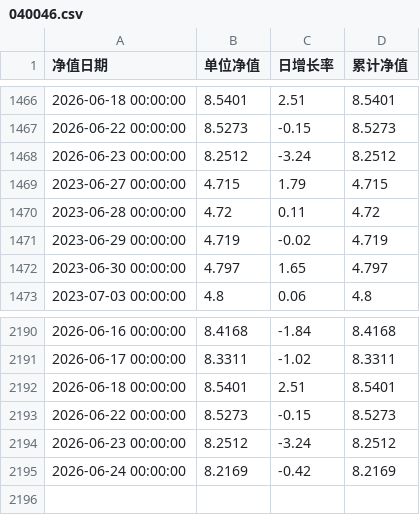
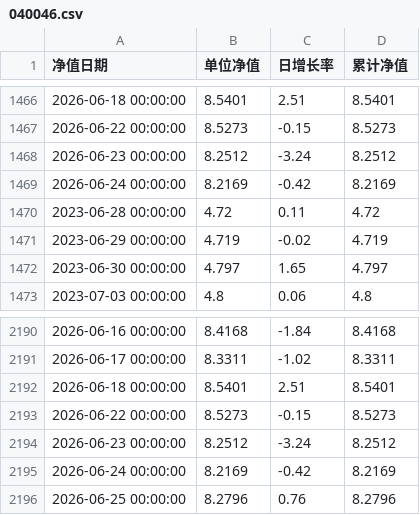
Before and after one commit to Yummy-He/fund-ai, a CSV file: data/nav/040046.csv, drawn as a sheet; only a part is shown, gaps mark what is left out.

```diff
--- a/data/nav/040046.csv
+++ b/data/nav/040046.csv
@@ -1468,3 +1468,3 @@
 2026-06-23 00:00:00,8.2512,-3.24,8.2512
-2023-06-27 00:00:00,4.715,1.79,4.715
+2026-06-24 00:00:00,8.2169,-0.42,8.2169
 2023-06-28 00:00:00,4.72,0.11,4.72
@@ -2195 +2195,2 @@
 2026-06-24 00:00:00,8.2169,-0.42,8.2169
+2026-06-25 00:00:00,8.2796,0.76,8.2796
```
Also changed, not shown: data/index/000016.csv, data/index/000300.csv, 10 other files.
